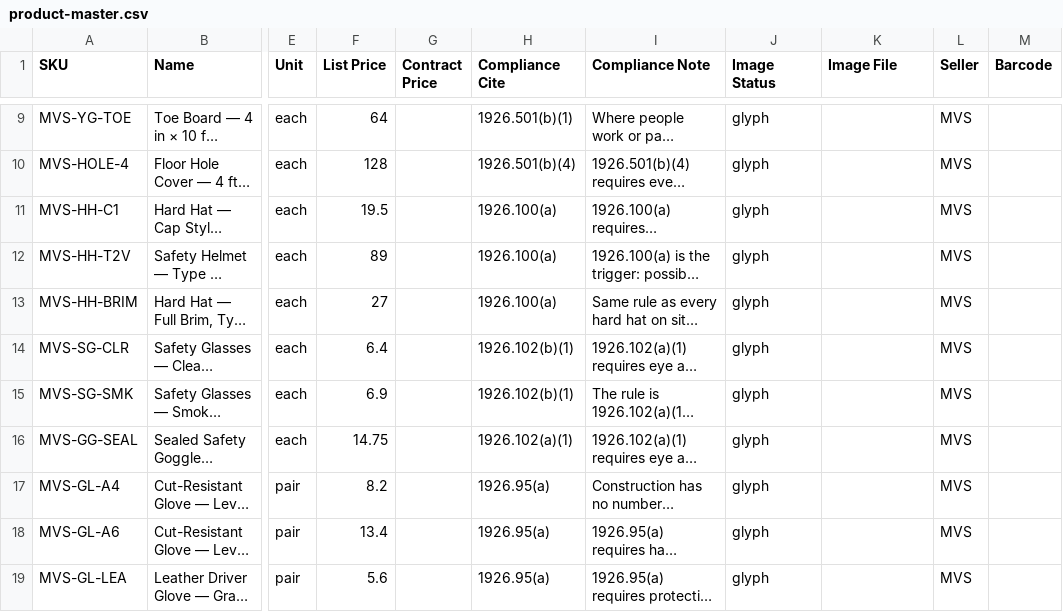
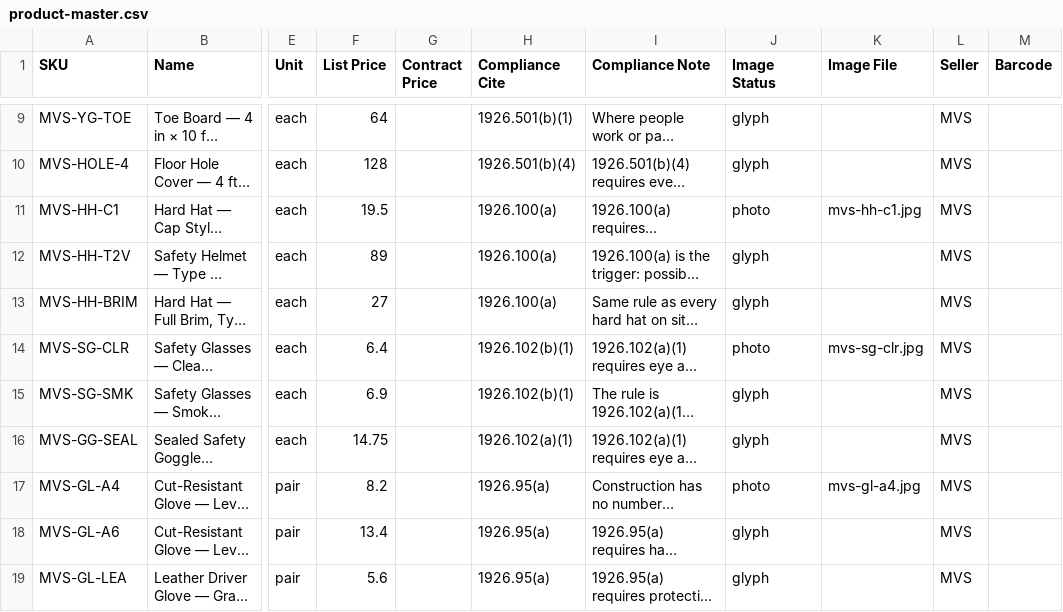
Before and after one commit to allerion-systems/_-JA_PROJECTS-_, a CSV file: apps/misty-valley-supply/store/catalog/product-master.csv, drawn as a sheet; only a part is shown, gaps mark what is left out; long unchanged cells end in …; the diff covers the shown part only; the diff names each change by its address in the sheet, - before the commit and + after, or states it on an @@ line.

```diff
--- a/apps/misty-valley-supply/store/catalog/product-master.csv
+++ b/apps/misty-valley-supply/store/catalog/product-master.csv
-J11 (Image Status): glyph
+J11 (Image Status): photo
-K11 (Image File): (empty)
+K11 (Image File): mvs-hh-c1.jpg
-J14 (Image Status): glyph
+J14 (Image Status): photo
-K14 (Image File): (empty)
+K14 (Image File): mvs-sg-clr.jpg
-J17 (Image Status): glyph
+J17 (Image Status): photo
-K17 (Image File): (empty)
+K17 (Image File): mvs-gl-a4.jpg
```
Also changed, not shown: 5 added rows and 42 edited cells elsewhere in this file, apps/misty-valley-supply/store/catalog/odoo-products-import.csv, 2 other files.
